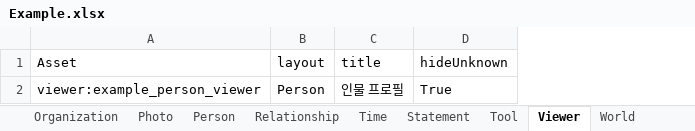
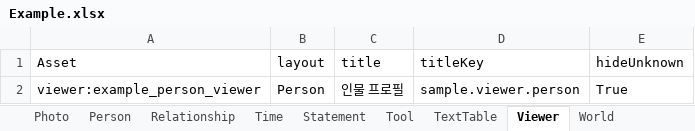
Before and after one commit to jorodane/Codetective, an Excel workbook: Assets/1_Core/Data/Examples/CommonData/Example.xlsx, sheet Viewer, drawn as a sheet; values as stored, in another font and other column widths than the file's, no borders; the diff names each change by its address in the sheet, - before the commit and + after, or states it on an @@ line.

Commit message:
Localize authored data with stable text keys and translation tables

```diff
--- a/Assets/1_Core/Data/Examples/CommonData/Example.xlsx (sheet Viewer)
+++ b/Assets/1_Core/Data/Examples/CommonData/Example.xlsx (sheet Viewer)
+sheet tab: TextTable
+column D (titleKey), row 2: sample.viewer.person
```
Also changed, not shown: sheet Details, sheet Assets, sheet Person, sheet World, sheet Concept, sheet Keyword, 10 more sheets, other sheet tabs, 53 other files.
